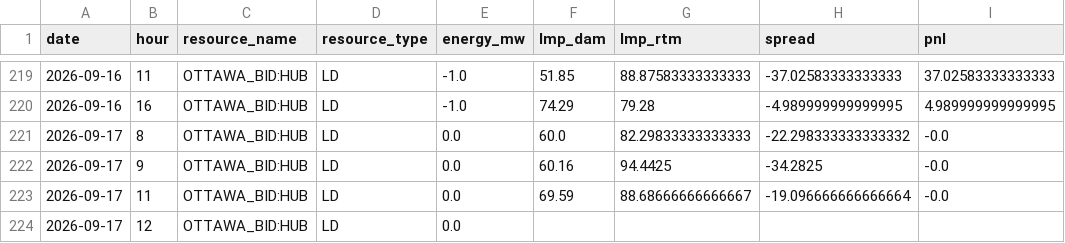
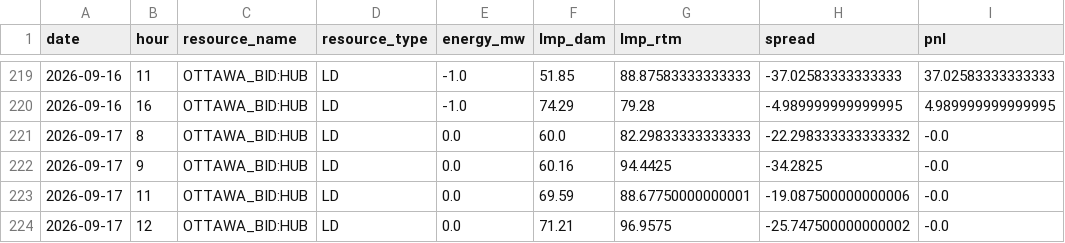
Before and after one commit to lulopdz/lrg-dashboard, a CSV file: data/historical_pnl.csv, drawn as a sheet; only a part is shown, gaps mark what is left out.

```diff
--- a/data/historical_pnl.csv
+++ b/data/historical_pnl.csv
@@ -222,3 +222,3 @@ date,hour,resource_name,resource_type,energy_mw,lmp_dam,lmp_rtm,spread,pnl
 2026-09-17,9,OTTAWA_BID:HUB,LD,0.0,60.16,94.4425,-34.2825,-0.0
-2026-09-17,11,OTTAWA_BID:HUB,LD,0.0,69.59,88.68666666666667,-19.096666666666664,-0.0
-2026-09-17,12,OTTAWA_BID:HUB,LD,0.0,,,,
+2026-09-17,11,OTTAWA_BID:HUB,LD,0.0,69.59,88.67750000000001,-19.087500000000006,-0.0
+2026-09-17,12,OTTAWA_BID:HUB,LD,0.0,71.21,96.9575,-25.747500000000002,-0.0
```
Also changed, not shown: data/ieso_load_forecast.csv, data/ieso_wind_forecast.csv, 12 other files.
